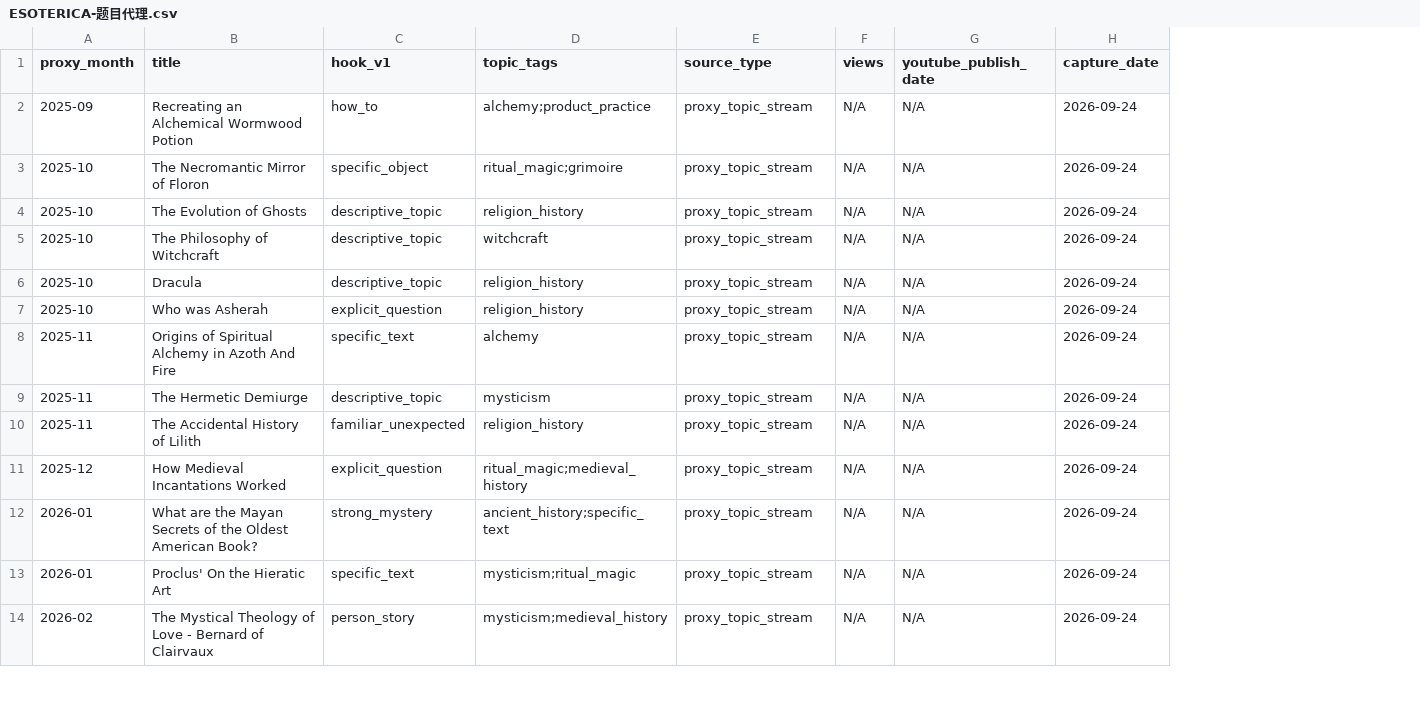
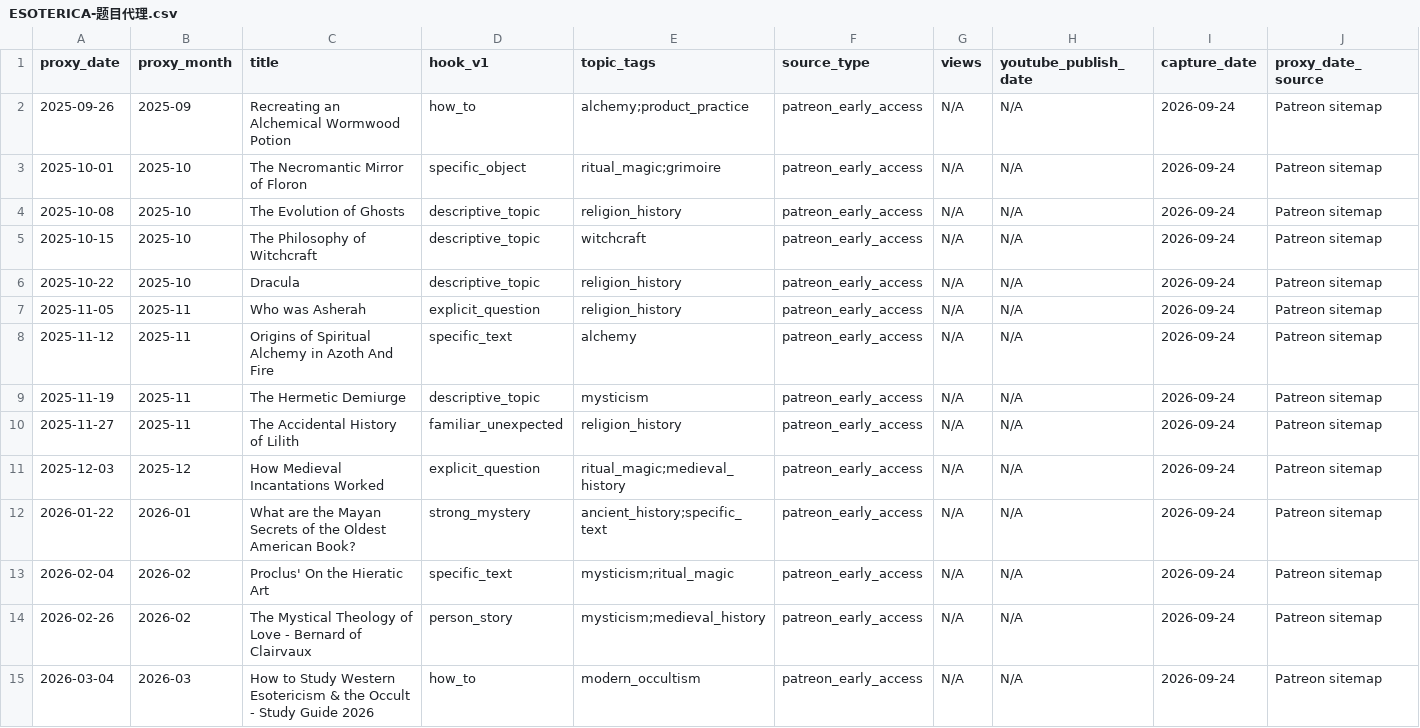
Before and after one commit to suxiaoyuan443-boop/suen-system, a CSV file: 08-动态运行/对标数据/ESOTERICA-题目代理.csv, drawn as a sheet; only a part is shown; addresses are those after the commit; the diff covers the shown part only; the diff names each change by its address in the sheet, - before the commit and + after, or states it on an @@ line.

Commit message:
benchmark data: add exact Patreon dates to ESOTERICA topic proxy

```diff
--- a/08-动态运行/对标数据/ESOTERICA-题目代理.csv
+++ b/08-动态运行/对标数据/ESOTERICA-题目代理.csv
+column A (proxy_date), rows 2-14: 2025-09-26 | 2025-10-01 | 2025-10-08 | 2025-10-15 | 2025-10-22 | 2025-11-05 | 2025-11-12 | 2025-11-19 | 2025-11-27 | 2025-12-03 | 2026-01-22 | 2026-02-04 | 2026-02-26
+column J (proxy_date_source), rows 2-14: all Patreon sitemap
-F2:F14 (source_type): proxy_topic_stream
+F2:F14 (source_type): patreon_early_access
-B7 (proxy_month): 2025-10
+B7 (proxy_month): 2025-11
-B13 (proxy_month): 2026-01
+B13 (proxy_month): 2026-02
+row 15: 2026-03-04 | 2026-03 | How to Study Western Esotericism & the Occult - Study Guide 2026 | how_to | modern_occultism | patreon_early_access | N/A | N/A | 2026-09-24 | Patreon sitemap
```
Also changed, not shown: 14 edited cells elsewhere in this file.
